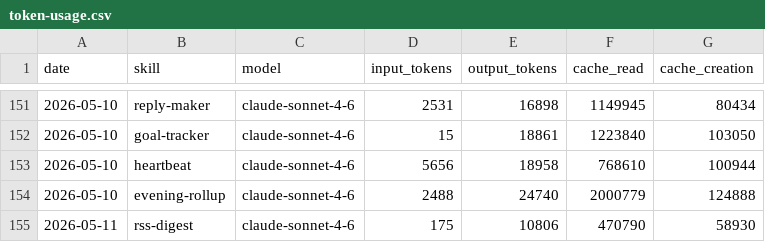
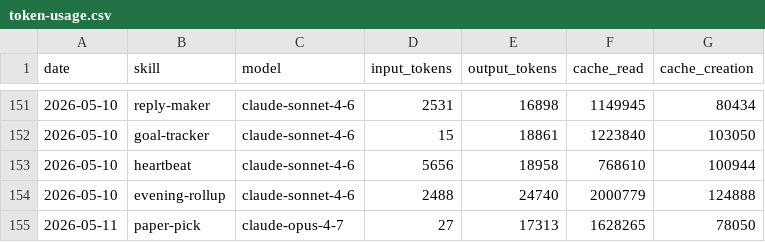
Before and after one commit to tomscaria/aeon, a CSV file: memory/token-usage.csv, drawn as a sheet; only a part is shown, gaps mark what is left out.

Commit message:
chore(paper-pick): auto-commit 2026-05-11

```diff
--- a/memory/token-usage.csv
+++ b/memory/token-usage.csv
@@ -154,2 +154,2 @@ date,skill,model,input_tokens,output_tokens,cache_read,cache_creation
 2026-05-10,evening-rollup,claude-sonnet-4-6,2488,24740,2000779,124888
-2026-05-11,rss-digest,claude-sonnet-4-6,175,10806,470790,58930
+2026-05-11,paper-pick,claude-opus-4-7,27,17313,1628265,78050
```
Also changed, not shown: 6 other files.
